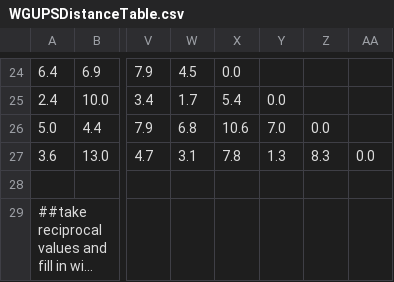
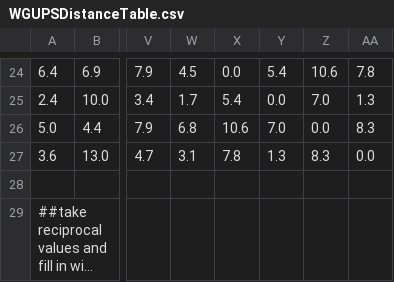
Before and after one commit to TinoMadrid/DSA, a CSV file: assets/WGUPSDistanceTable.csv, drawn as a sheet; only a part is shown, gaps mark what is left out; long unchanged cells end in …; the diff covers the shown part only; the diff names each change by its address in the sheet, - before the commit and + after, or states it on an @@ line.

```diff
--- a/assets/WGUPSDistanceTable.csv
+++ b/assets/WGUPSDistanceTable.csv
-Y24: (empty)
+Y24: 5.4
-Z24: (empty)
+Z24: 10.6
-AA24: (empty)
+AA24: 7.8
-Z25: (empty)
+Z25: 7.0
-AA25: (empty)
+AA25: 1.3
-AA26: (empty)
+AA26: 8.3
```
Also changed, not shown: 30 edited cells elsewhere in this file.
